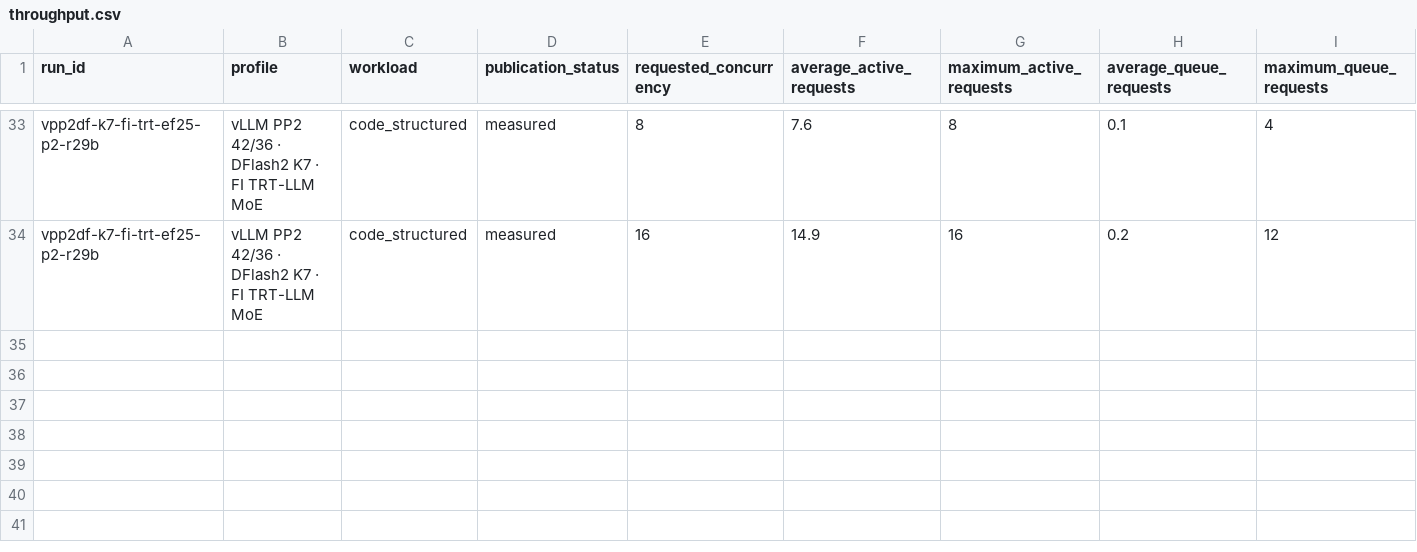
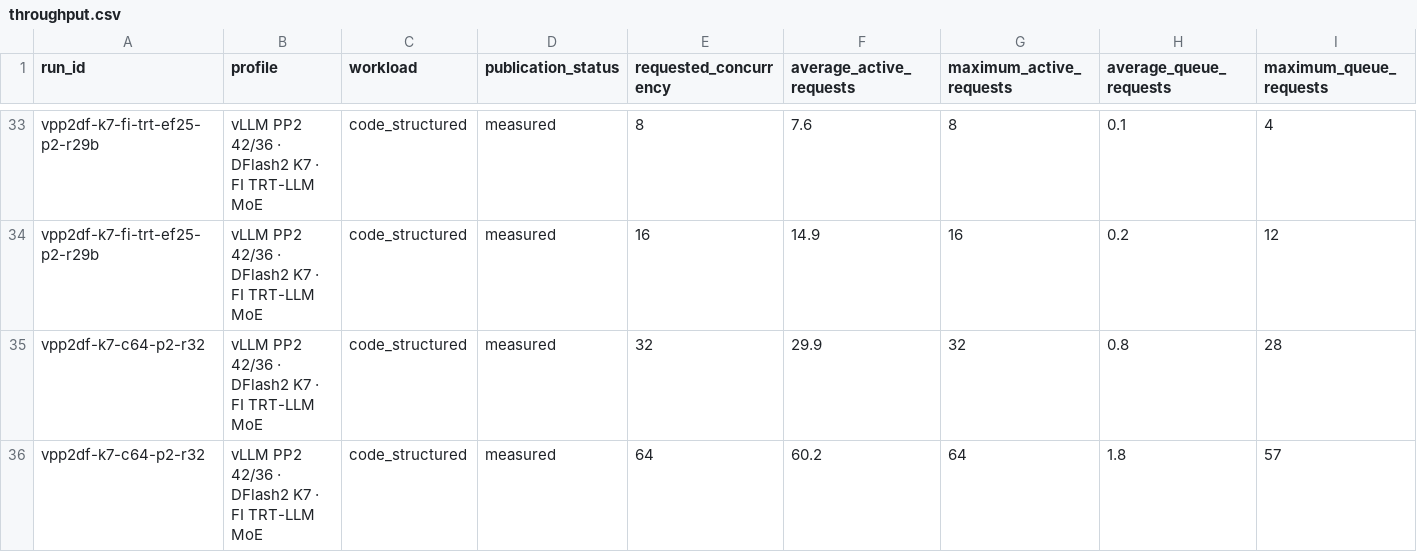
Before and after one commit to catid/dgx_station_benchmarks, a CSV file: glm-5.3/data/throughput.csv, drawn as a sheet; only a part is shown, gaps mark what is left out; rows hold the shown columns only; the diff names each change by its address in the sheet, - before the commit and + after, or states it on an @@ line.

```diff
--- a/glm-5.3/data/throughput.csv
+++ b/glm-5.3/data/throughput.csv
+row 35: vpp2df-k7-c64-p2-r32 | vLLM PP2 42/36 · DFlash2 K7 · FI TRT-LLM MoE | code_structured | measured | 32 | 29.9 | 32 | 0.8 | 28
+row 36: vpp2df-k7-c64-p2-r32 | vLLM PP2 42/36 · DFlash2 K7 · FI TRT-LLM MoE | code_structured | measured | 64 | 60.2 | 64 | 1.8 | 57
```
Also changed, not shown: 12 other files.
